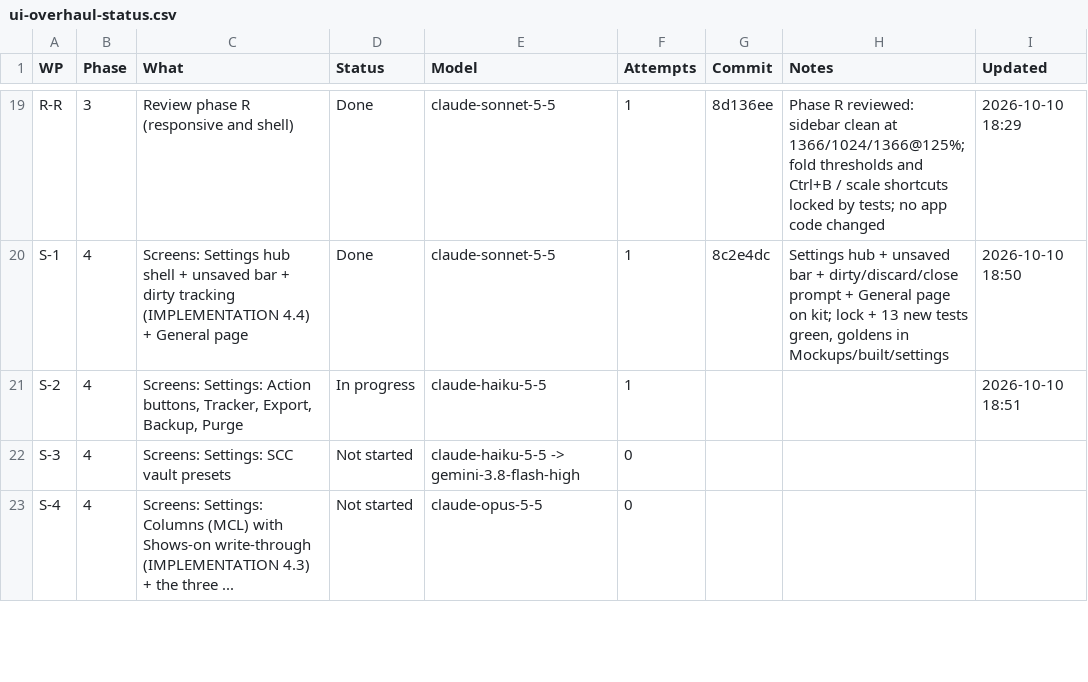
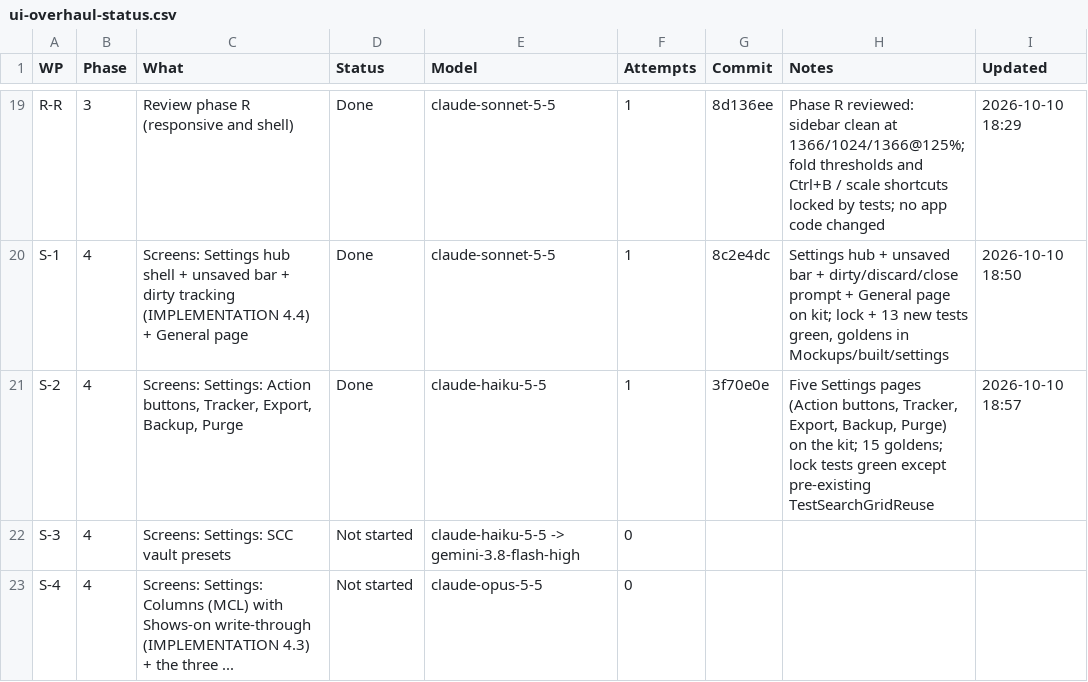
Before and after one commit to NexCardel/Project_Sera, a CSV file: Mockups/overhaul/ui-overhaul-status.csv, drawn as a sheet; only a part is shown, gaps mark what is left out.

```diff
--- a/Mockups/overhaul/ui-overhaul-status.csv
+++ b/Mockups/overhaul/ui-overhaul-status.csv
@@ -20,3 +20,3 @@ R-R,3,Review phase R (responsive and shell),Done,claude-sonnet-5-5,1,8d136ee,Pha
 S-1,4,Screens: Settings hub shell + unsaved bar + dirty tracking (IMPLEMENTATION 4.4) + General page,Done,claude-sonnet-5-5,1,8c2e4dc,"Settings hub + unsaved bar + dirty/discard/close prompt + General page on kit; lock + 13 new tests green, goldens in Mockups/built/settings",2026-10-10 18:50
-S-2,4,"Screens: Settings: Action buttons, Tracker, Export, Backup, Purge",In progress,claude-haiku-5-5,1,,,2026-10-10 18:51
+S-2,4,"Screens: Settings: Action buttons, Tracker, Export, Backup, Purge",Done,claude-haiku-5-5,1,3f70e0e,"Five Settings pages (Action buttons, Tracker, Export, Backup, Purge) on the kit; 15 goldens; lock tests green except pre-existing TestSearchGridReuse",2026-10-10 18:57
 S-3,4,Screens: Settings: SCC vault presets,Not started,claude-haiku-5-5 -> gemini-3.8-flash-high,0,,,
```
